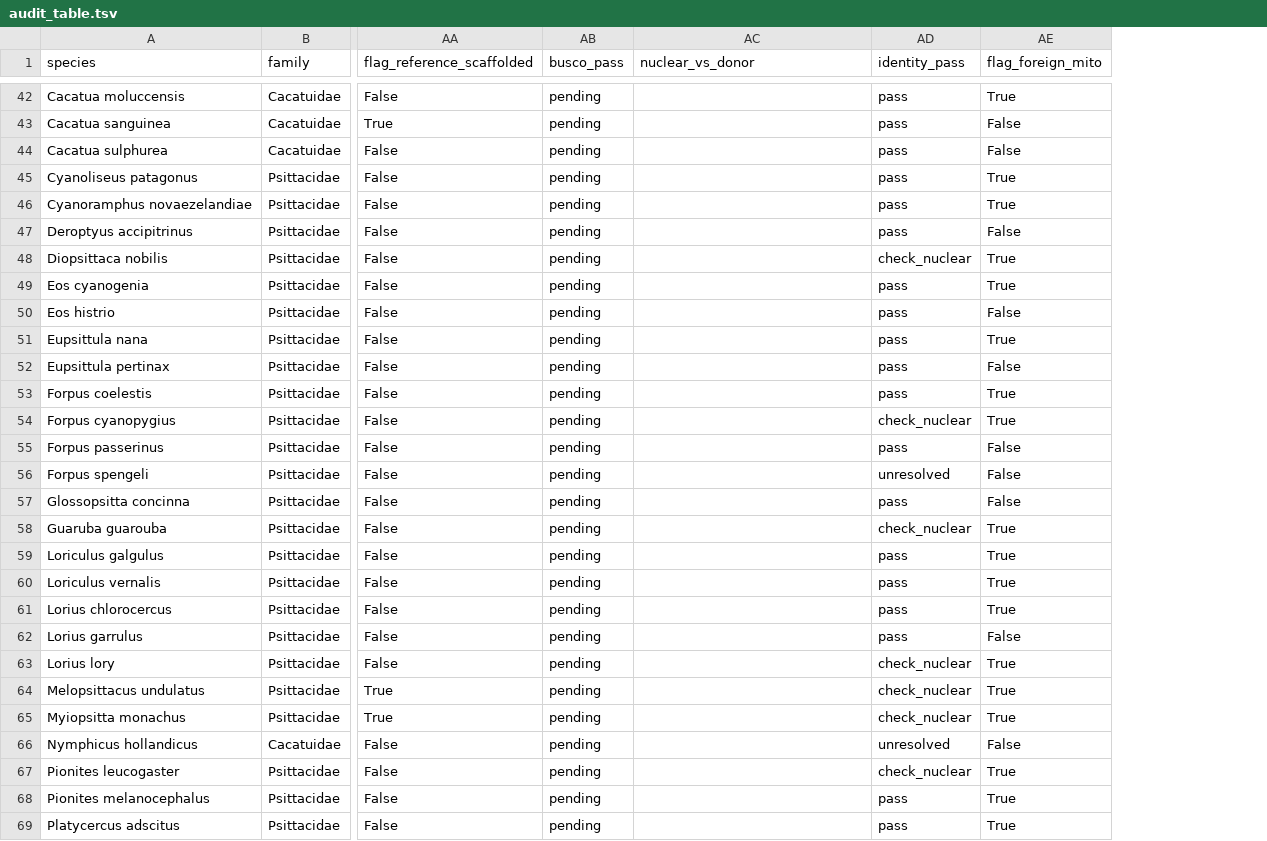
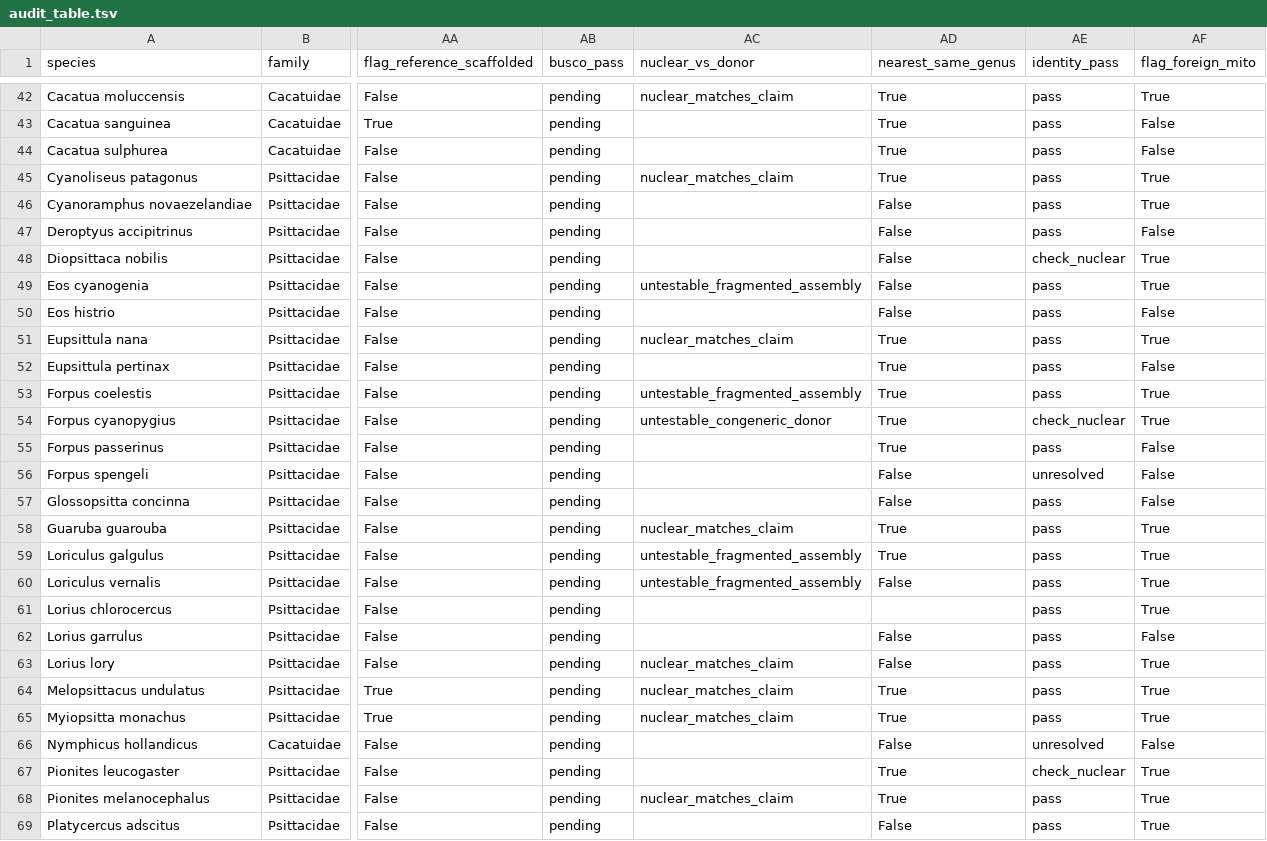
Before and after one commit to redkk123/Parrots, a TSV file: results/phase1_audit/audit_table.tsv, drawn as a sheet; only a part is shown, gaps mark what is left out; addresses are those after the commit; the diff covers the shown part only; the diff names each change by its address in the sheet, - before the commit and + after, or states it on an @@ line.

```diff
--- a/results/phase1_audit/audit_table.tsv
+++ b/results/phase1_audit/audit_table.tsv
+column AD (nearest_same_genus), rows 42-69: True | True | True | True | False | False | False | False | False | True | True | True | True | True | False | False | True | True | False |  | False | False | True | True | False | True | True | False
-AC42 (nuclear_vs_donor): (empty)
+AC42 (nuclear_vs_donor): nuclear_matches_claim
-AC45 (nuclear_vs_donor): (empty)
+AC45 (nuclear_vs_donor): nuclear_matches_claim
-AC49 (nuclear_vs_donor): (empty)
+AC49 (nuclear_vs_donor): untestable_fragmented_assembly
-AC51 (nuclear_vs_donor): (empty)
+AC51 (nuclear_vs_donor): nuclear_matches_claim
-AC53 (nuclear_vs_donor): (empty)
+AC53 (nuclear_vs_donor): untestable_fragmented_assembly
-AC54 (nuclear_vs_donor): (empty)
+AC54 (nuclear_vs_donor): untestable_congeneric_donor
-AC58 (nuclear_vs_donor): (empty)
+AC58 (nuclear_vs_donor): nuclear_matches_claim
-AE58 (identity_pass): check_nuclear
+AE58 (identity_pass): pass
-AC59:AC60 (nuclear_vs_donor): (empty)
+AC59:AC60 (nuclear_vs_donor): untestable_fragmented_assembly
-AC63:AC65 (nuclear_vs_donor): (empty)
+AC63:AC65 (nuclear_vs_donor): nuclear_matches_claim
-AE63:AE65 (identity_pass): check_nuclear
+AE63:AE65 (identity_pass): pass
-AC68 (nuclear_vs_donor): (empty)
+AC68 (nuclear_vs_donor): nuclear_matches_claim
```
Also changed, not shown: 1 added row, 1 removed row and 43 edited cells elsewhere in this file.
